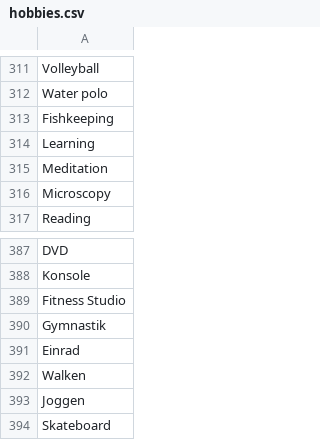
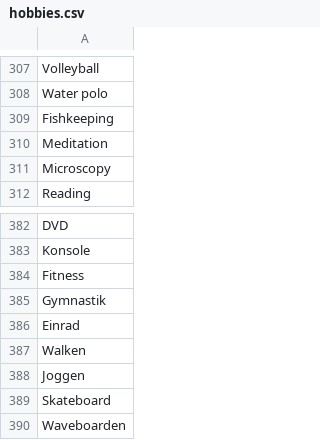
Before and after one commit to mclong6/BachelorarbeitCode, a CSV file: hobbies.csv, drawn as a sheet; only a part is shown, gaps mark what is left out; the shorter side is filled out with more unchanged rows; the diff covers the shown part only.

```diff
--- a/hobbies.csv
+++ b/hobbies.csv
@@ -313,3 +309,2 @@ Water polo
 Fishkeeping
-Learning
 Meditation
@@ -388,3 +383,3 @@ DVD
 Konsole
-Fitness Studio
+Fitness
 Gymnastik
```
Also changed, not shown: 4 added rows, 6 removed rows and 1 edited cell elsewhere in this file, location.csv, 5 other files.
